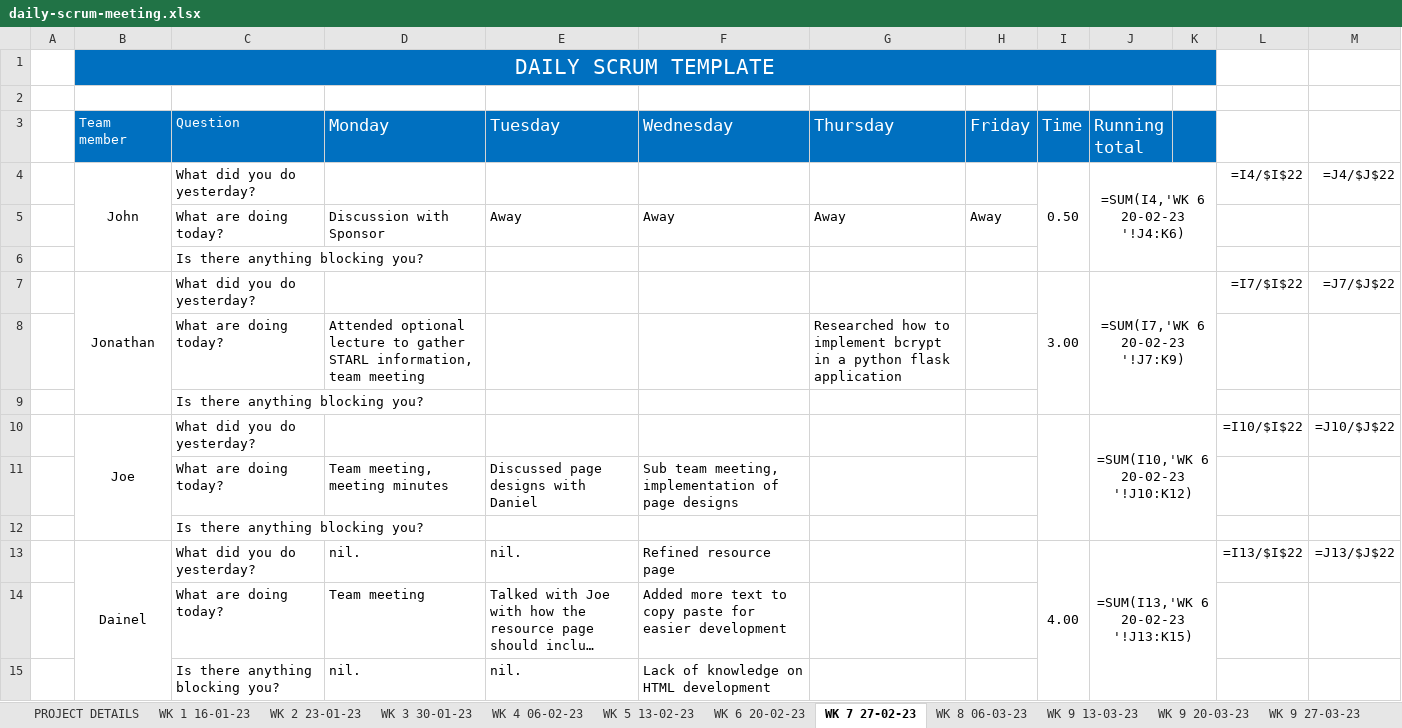
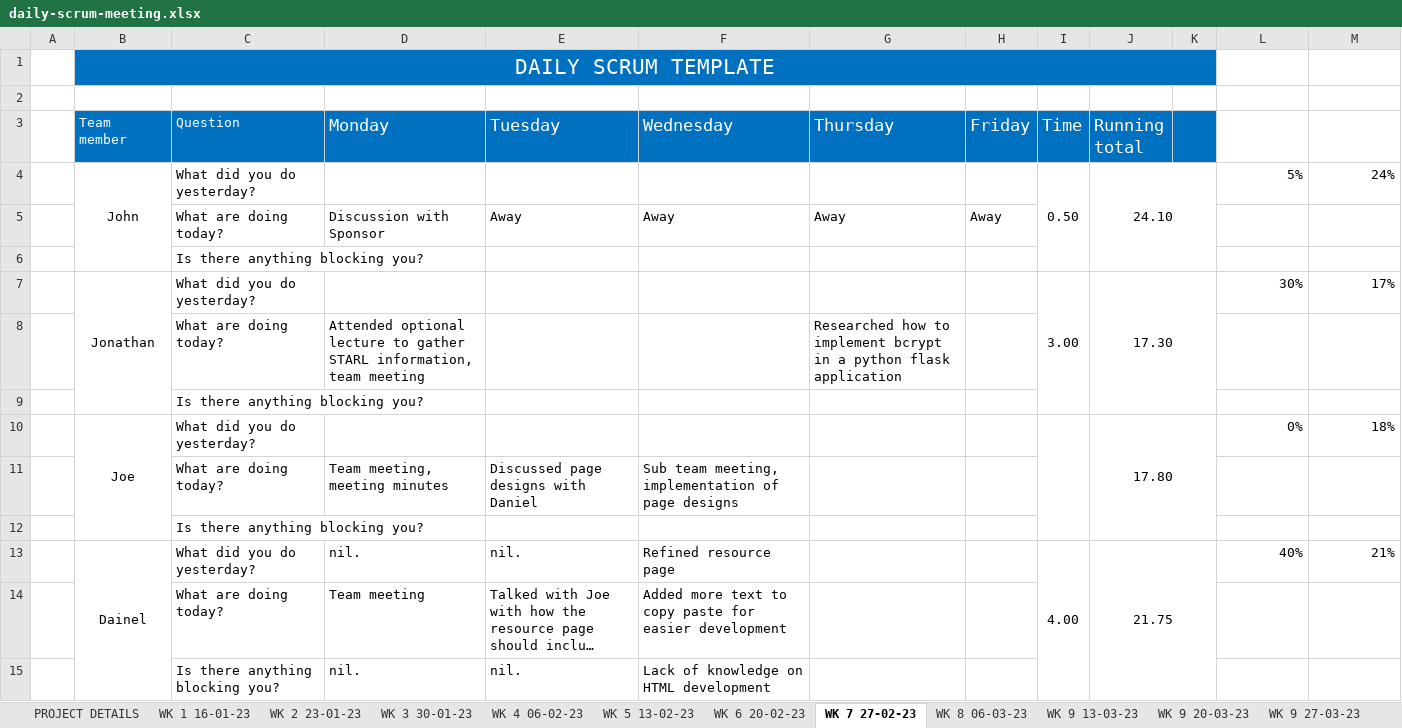
Before and after one commit to JBLACK2889/MENS-SHED-SOC09109, an Excel workbook: Documentation/daily-scrum-meeting.xlsx, sheet WK 7 27-02-23, drawn as a sheet; only a part is shown; long unchanged cells end in …; values as stored, in another font and other column widths than the file's, no borders; formulas without a stored value are shown as written; removed rows and columns are numbered as before the commit, all else as after; the diff covers the shown part only; the diff names each change by its address in the sheet, - before the commit and + after, or states it on an @@ line.

```diff
--- a/Documentation/daily-scrum-meeting.xlsx (sheet WK 7 27-02-23)
+++ b/Documentation/daily-scrum-meeting.xlsx (sheet WK 7 27-02-23)
-J4 (Running total): =SUM(I4,'WK 6 20-02-23 '!J4:K6)
+J4 (Running total): 24.10
-L4: =I4/$I$22
+L4: 5%
-M4: =J4/$J$22
+M4: 24%
-J7 (Running total): =SUM(I7,'WK 6 20-02-23 '!J7:K9)
+J7 (Running total): 17.30
-L7: =I7/$I$22
+L7: 30%
-M7: =J7/$J$22
+M7: 17%
-row 10:  | Joe | What did you do yesterday? |  |  |  |  |  |  | =SUM(I10,'WK 6 20-02-23 '!J10:K12) |  | =I10/$I$22 | =J10/$J$22
+row 10:  | Joe | What did you do yesterday? |  |  |  |  |  |  | 17.80 |  | 0% | 18%
-J13 (Running total): =SUM(I13,'WK 6 20-02-23 '!J13:K15)
+J13 (Running total): 21.75
-L13: =I13/$I$22
+L13: 40%
-M13: =J13/$J$22
+M13: 21%
```
Also changed, not shown: 2 added rows, 2 removed rows and 3 edited cells elsewhere in this sheet, sheet WK 1 16-01-23, sheet WK 9 03-04-23, sheet WK 9 20-03-23, sheet WK 8 06-03-23, sheet WK 3 30-01-23, sheet WK 2 23-01-23, 5 more sheets.
